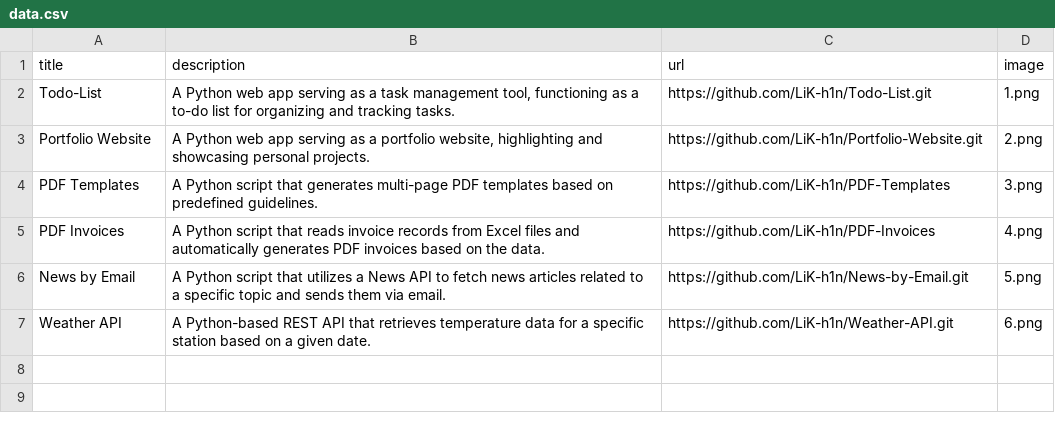
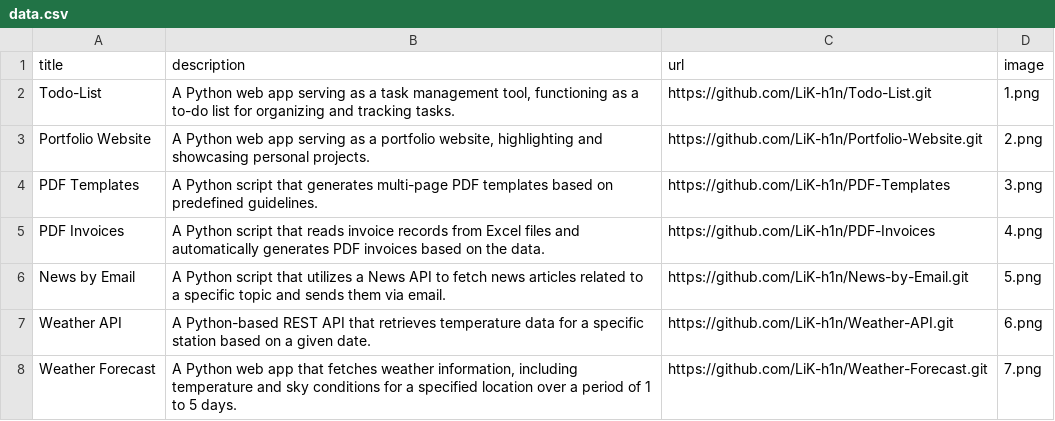
Before and after one commit to LiK-h1n/Portfolio-Website, a CSV file: data.csv, drawn as a sheet; the diff names each change by its address in the sheet, - before the commit and + after, or states it on an @@ line.

Commit message:
Added Weather Forecast project

```diff
--- a/data.csv
+++ b/data.csv
+row 8: Weather Forecast | A Python web app that fetches weather information, including temperature and sky conditions for a specified location over a period of 1 to 5 days. | https://github.com/LiK-h1n/Weather-Forecast.git | 7.png
```
Also changed, not shown: 1 other file.
